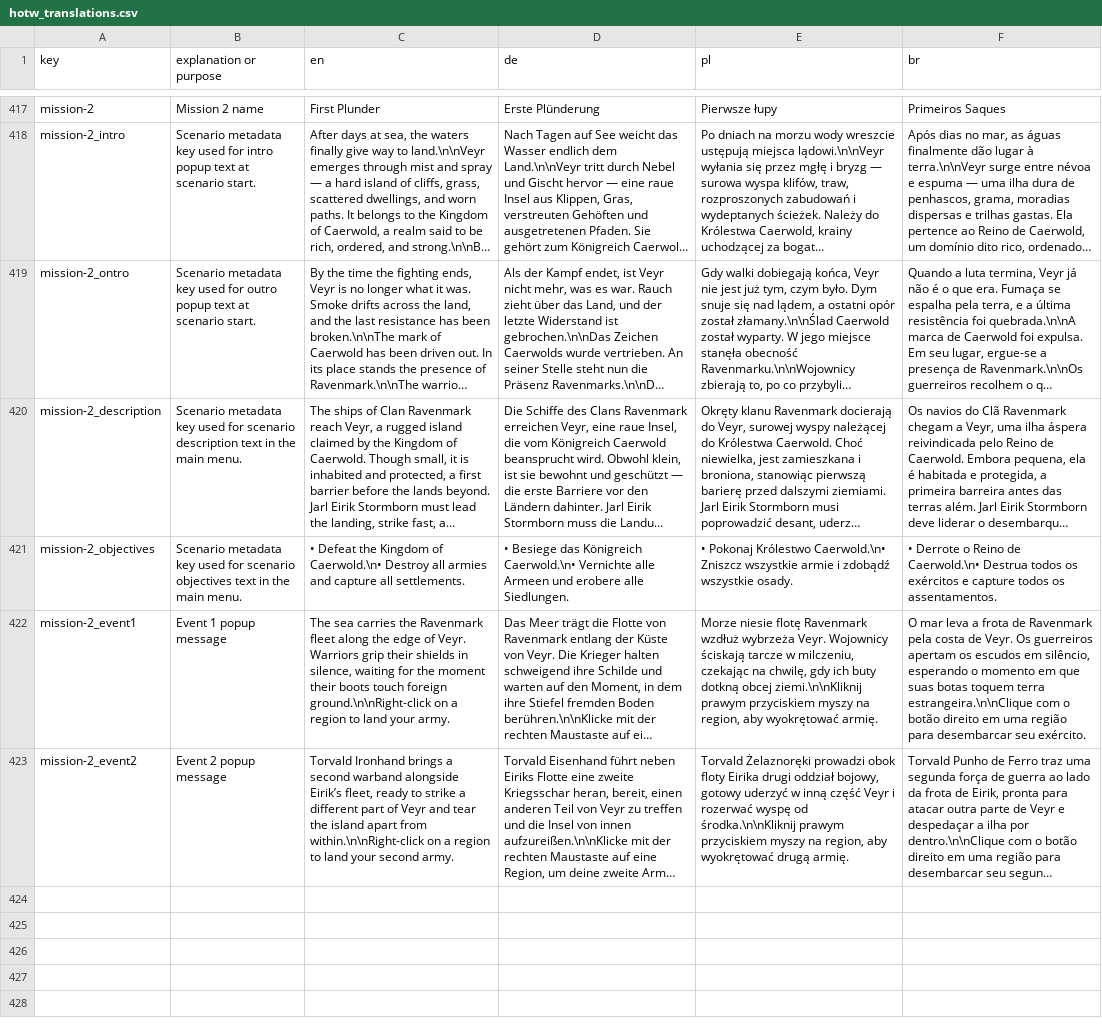
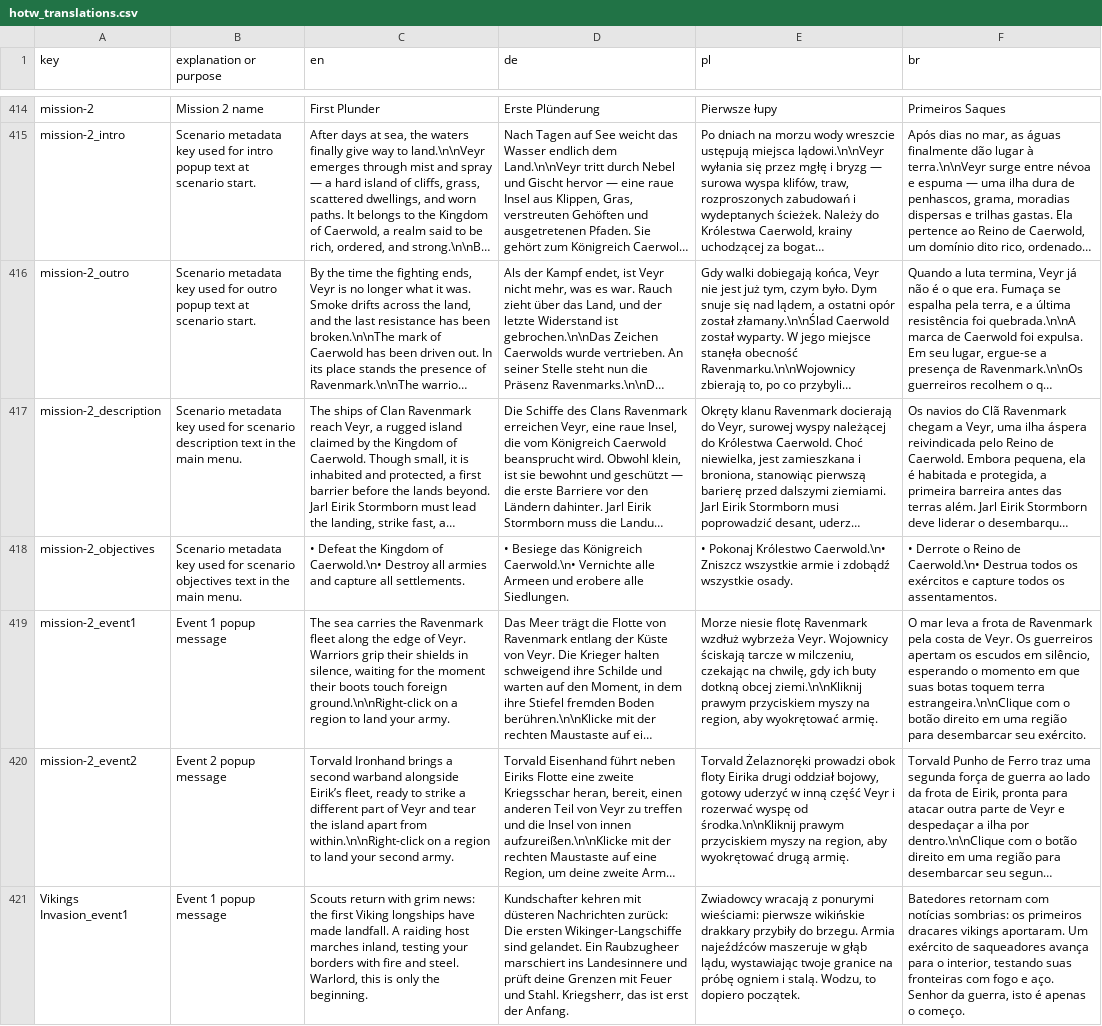
Before and after one commit to MagicKrol/vikings, a CSV file: translations/hotw_translations.csv, drawn as a sheet; only a part is shown, gaps mark what is left out; long unchanged cells end in …; addresses are those after the commit; the diff covers the shown part only; the diff names each change by its address in the sheet, - before the commit and + after, or states it on an @@ line.

```diff
--- a/translations/hotw_translations.csv
+++ b/translations/hotw_translations.csv
-A416 (key): mission-2_ontro
+A416 (key): mission-2_outro
+row 421: Vikings Invasion_event1 | Event 1 popup message | Scouts return with grim news: the first Viking longships have made landfall. A raiding host marches inland, testing your borders with fire and steel. Warlord, this is only the beginning. | Kundschafter kehren mit düsteren Nachrichten zurück: Die ersten Wikinger-Langschiffe sind gelandet. Ein Raubzugheer marschiert ins Landesinnere und prüft deine Grenzen mit Feuer und Stahl. Kriegsherr, das ist erst der Anfang. | Zwiadowcy wracają z ponurymi wieściami: pierwsze wikińskie drakkary przybiły do brzegu. Armia najeźdźców maszeruje w głąb lądu, wystawiając twoje granice na próbę ogniem i stalą. Wodzu, to dopiero początek. | Batedores retornam com notícias sombrias: os primeiros dracares vikings aportaram. Um exército de saqueadores avança para o interior, testando suas fronteiras com fogo e aço. Senhor da guerra, isto é apenas o começo.
```
Also changed, not shown: 5 added rows and 3 removed rows elsewhere in this file, 13 other files.
